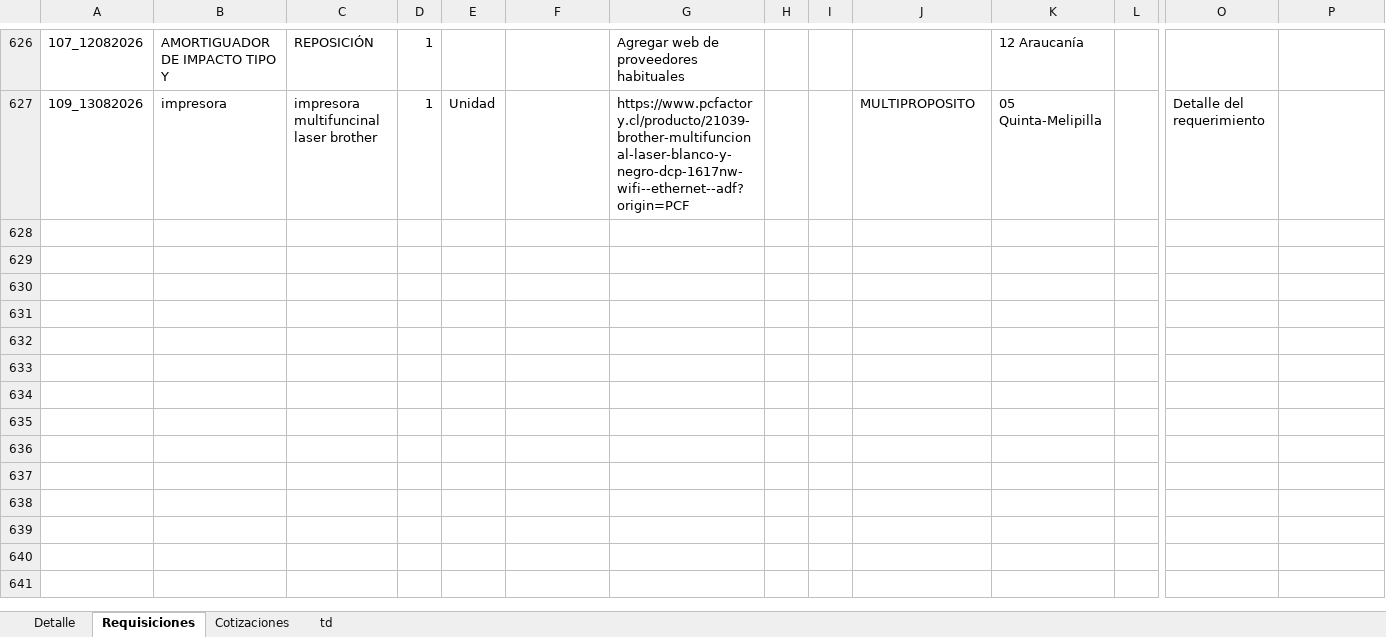
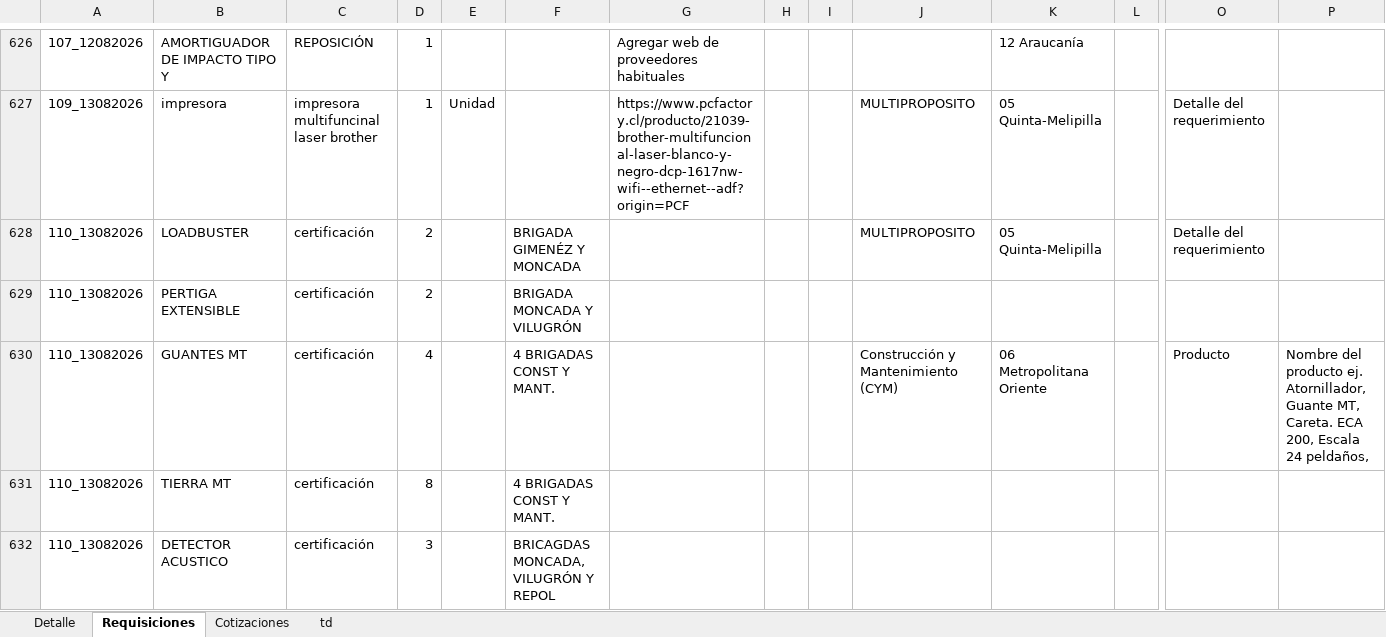
Before and after one commit to RodrigoCay/RequiAA, an Excel workbook: Detalle solicitudes OC.xlsx, sheet Requisiciones, drawn as a sheet; only a part is shown, gaps mark what is left out; values as stored, in another font and other column widths than the file's, no borders; table styles not drawn; rows hold the shown columns only; the diff covers the shown part only; the diff names each change by its address in the sheet, - before the commit and + after, or states it on an @@ line.

```diff
--- a/Detalle solicitudes OC.xlsx (sheet Requisiciones)
+++ b/Detalle solicitudes OC.xlsx (sheet Requisiciones)
+row 628: 110_13082026 | LOADBUSTER | certificación | 2 |  | BRIGADA GIMENÉZ Y MONCADA |  |  |  | MULTIPROPOSITO | 05 Quinta-Melipilla |  | Detalle del requerimiento
+row 629: 110_13082026 | PERTIGA EXTENSIBLE | certificación | 2 |  | BRIGADA MONCADA Y VILUGRÓN
+row 630: 110_13082026 | GUANTES MT | certificación | 4 |  | 4 BRIGADAS CONST Y MANT. |  |  |  | Construcción y Mantenimiento (CYM) | 06 Metropolitana Oriente |  | Producto | Nombre del producto ej. Atornillador, Guante MT, Careta. ECA 200, Escala 24 peldaños,
+row 631: 110_13082026 | TIERRA MT | certificación | 8 |  | 4 BRIGADAS CONST Y MANT.
+row 632: 110_13082026 | DETECTOR ACUSTICO | certificación | 3 |  | BRICAGDAS MONCADA, VILUGRÓN Y REPOL
```
Also changed, not shown: 25 added rows elsewhere in this sheet, sheet Cotizaciones, sheet Detalle, sheet td, Prueba.xlsx.
